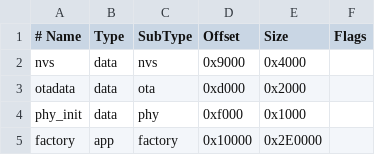
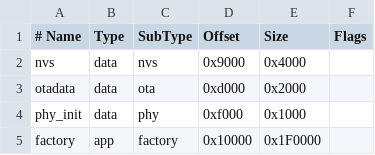
Before and after one commit to sulidoyou/esp32-atmosphere, a CSV file: partitions.csv, drawn as a sheet.

```diff
--- a/partitions.csv
+++ b/partitions.csv
@@ -4,2 +4,2 @@ otadata,  data, ota,     0xd000,  0x2000,
 phy_init, data, phy,     0xf000,  0x1000,
-factory,  app,  factory, 0x10000, 0x2E0000,
+factory,  app,  factory, 0x10000, 0x1F0000,
```
Also changed, not shown: 18 other files.
